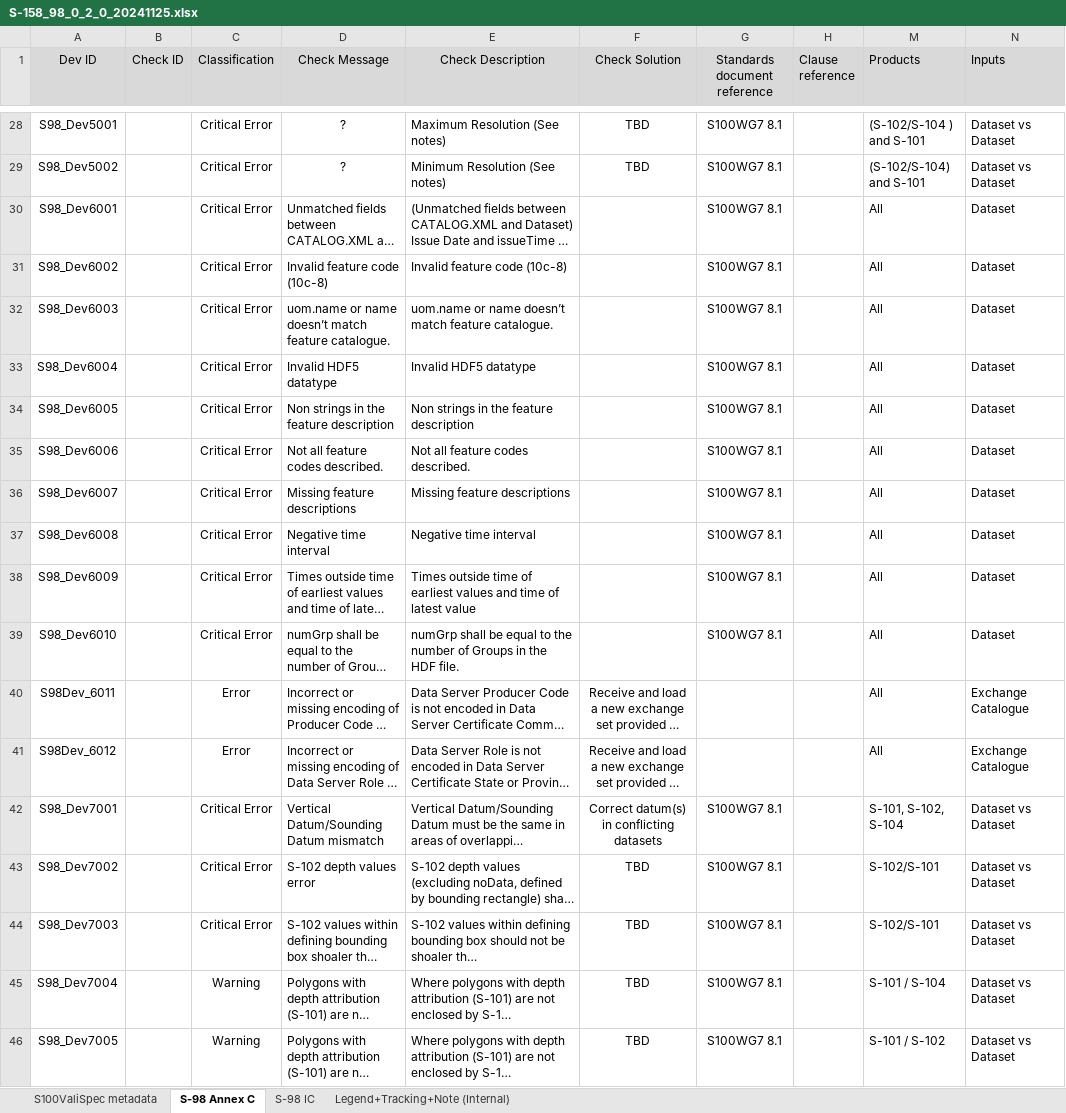
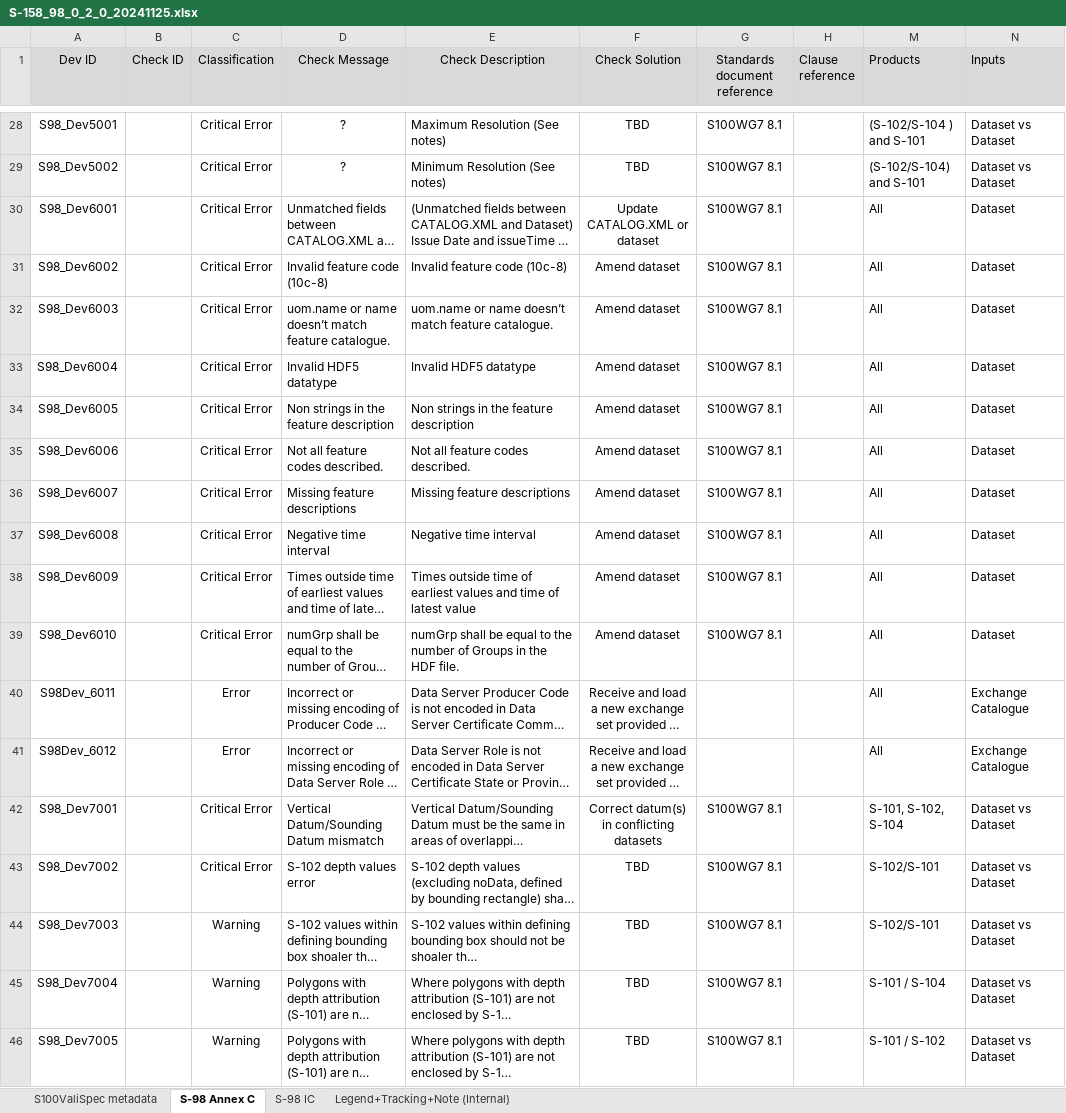
Before and after one commit to iho-ohi/S-100-Validation-Checks, an Excel workbook: Documents/S-158-98/0.2.0/S-158_98_0_2_0_20241125.xlsx, sheet S-98 Annex C, drawn as a sheet; only a part is shown, gaps mark what is left out; long unchanged cells end in …; values as stored, in another font and other column widths than the file's, no borders; the diff covers the shown part only; the diff names each change by its address in the sheet, - before the commit and + after, or states it on an @@ line.

```diff
--- a/Documents/S-158-98/0.2.0/S-158_98_0_2_0_20241125.xlsx (sheet S-98 Annex C)
+++ b/Documents/S-158-98/0.2.0/S-158_98_0_2_0_20241125.xlsx (sheet S-98 Annex C)
-F30 (Check Solution): (empty)
+F30 (Check Solution): Update CATALOG.XML or dataset
-F31:F39 (Check Solution): (empty)
+F31:F39 (Check Solution): Amend dataset
-C44 (Classification): Critical Error
+C44 (Classification): Warning
```
Also changed, not shown: 25 edited cells elsewhere in this sheet.
